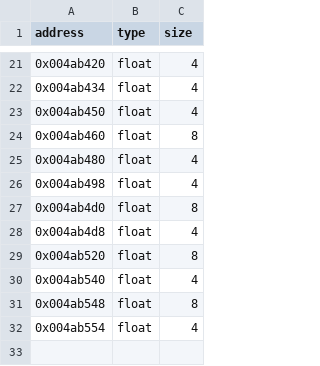
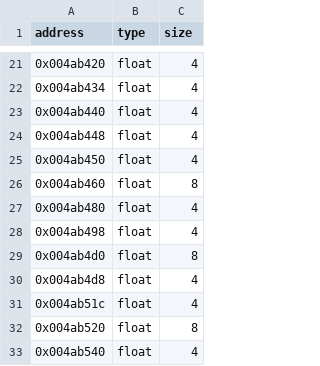
Before and after one commit to facundosterzerforino/legoland, a CSV file: data/floats.csv, drawn as a sheet; only a part is shown, gaps mark what is left out; the shorter side is filled out with more unchanged rows; the diff names each change by its address in the sheet, - before the commit and + after, or states it on an @@ line.

```diff
--- a/data/floats.csv
+++ b/data/floats.csv
+row 23: 0x004ab440 | float | 4
+row 24: 0x004ab448 | float | 4
+row 31: 0x004ab51c | float | 4
```
